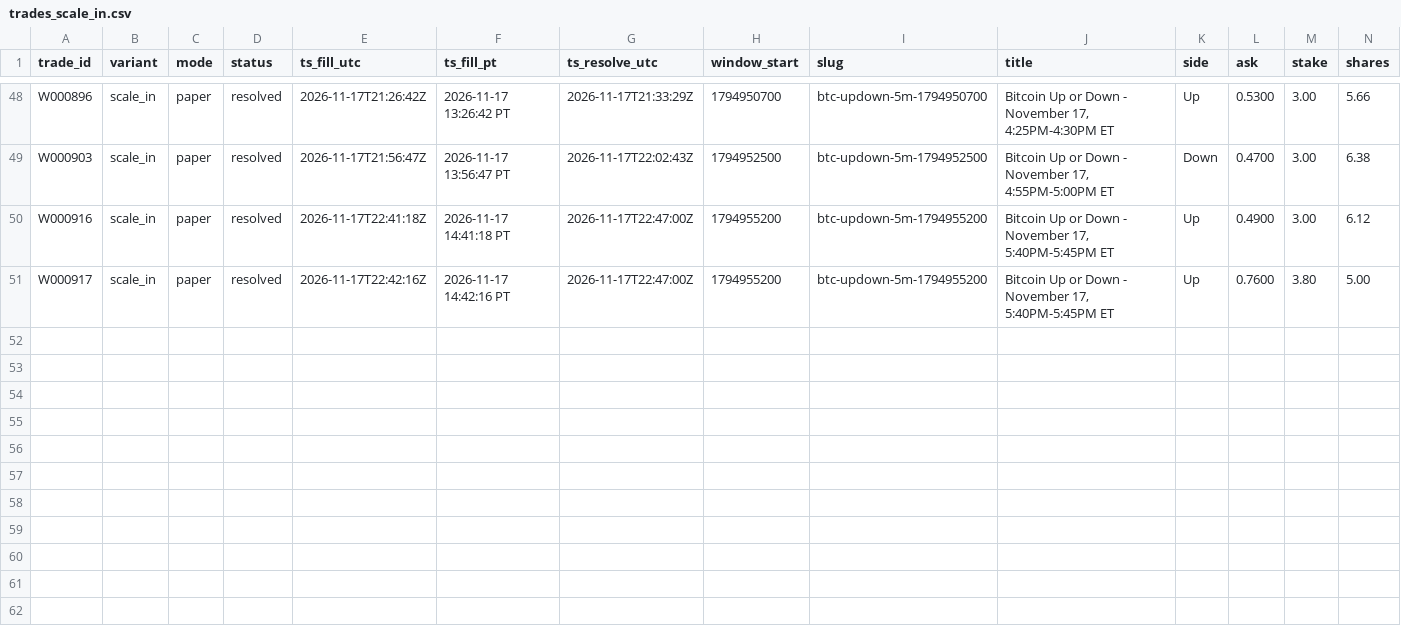
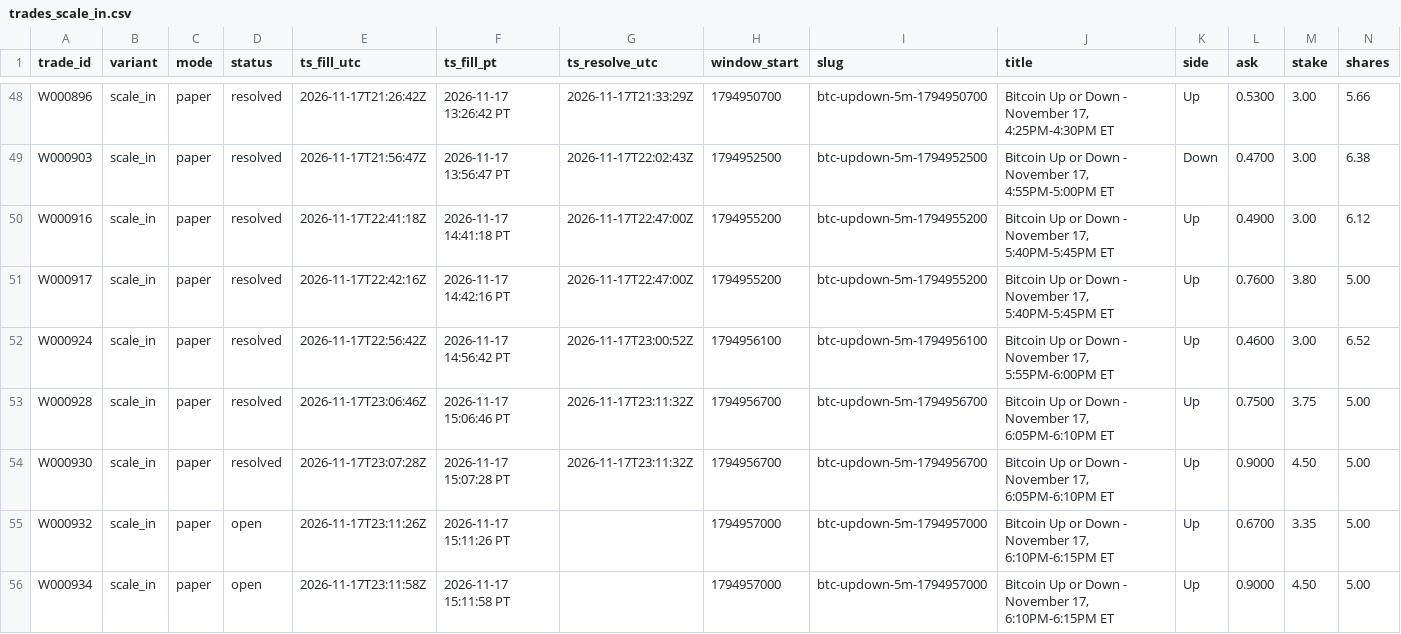
Before and after one commit to michaeldeuchar-dotcom/btc5m-paper-bot, a CSV file: data/week1/trades_scale_in.csv, drawn as a sheet; only a part is shown, gaps mark what is left out; rows hold the shown columns only; the diff names each change by its address in the sheet, - before the commit and + after, or states it on an @@ line.

```diff
--- a/data/week1/trades_scale_in.csv
+++ b/data/week1/trades_scale_in.csv
+row 52: W000924 | scale_in | paper | resolved | 2026-11-17T22:56:42Z | 2026-11-17 14:56:42 PT | 2026-11-17T23:00:52Z | 1794956100 | btc-updown-5m-1794956100 | Bitcoin Up or Down - November 17, 5:55PM-6:00PM ET | Up | 0.4600 | 3.00 | 6.52
+row 53: W000928 | scale_in | paper | resolved | 2026-11-17T23:06:46Z | 2026-11-17 15:06:46 PT | 2026-11-17T23:11:32Z | 1794956700 | btc-updown-5m-1794956700 | Bitcoin Up or Down - November 17, 6:05PM-6:10PM ET | Up | 0.7500 | 3.75 | 5.00
+row 54: W000930 | scale_in | paper | resolved | 2026-11-17T23:07:28Z | 2026-11-17 15:07:28 PT | 2026-11-17T23:11:32Z | 1794956700 | btc-updown-5m-1794956700 | Bitcoin Up or Down - November 17, 6:05PM-6:10PM ET | Up | 0.9000 | 4.50 | 5.00
+row 55: W000932 | scale_in | paper | open | 2026-11-17T23:11:26Z | 2026-11-17 15:11:26 PT |  | 1794957000 | btc-updown-5m-1794957000 | Bitcoin Up or Down - November 17, 6:10PM-6:15PM ET | Up | 0.6700 | 3.35 | 5.00
+row 56: W000934 | scale_in | paper | open | 2026-11-17T23:11:58Z | 2026-11-17 15:11:58 PT |  | 1794957000 | btc-updown-5m-1794957000 | Bitcoin Up or Down - November 17, 6:10PM-6:15PM ET | Up | 0.9000 | 4.50 | 5.00
```
Also changed, not shown: data/week1/trades_breakout.csv, data/week1/trades_contrarian.csv, 7 other files.
